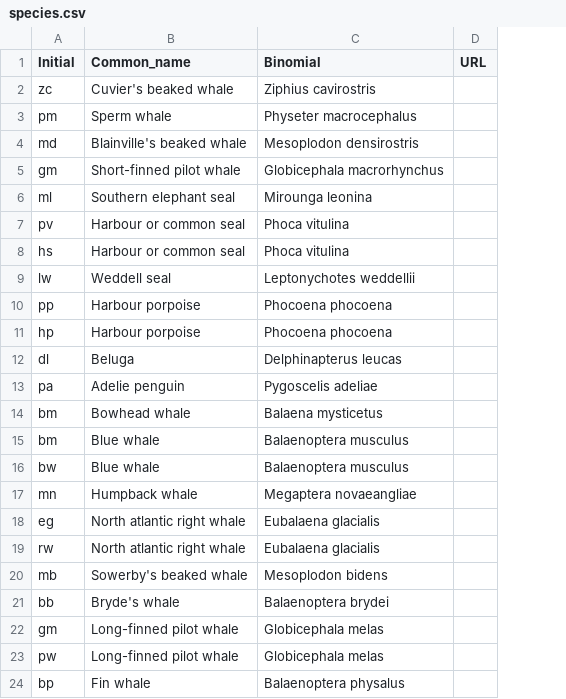
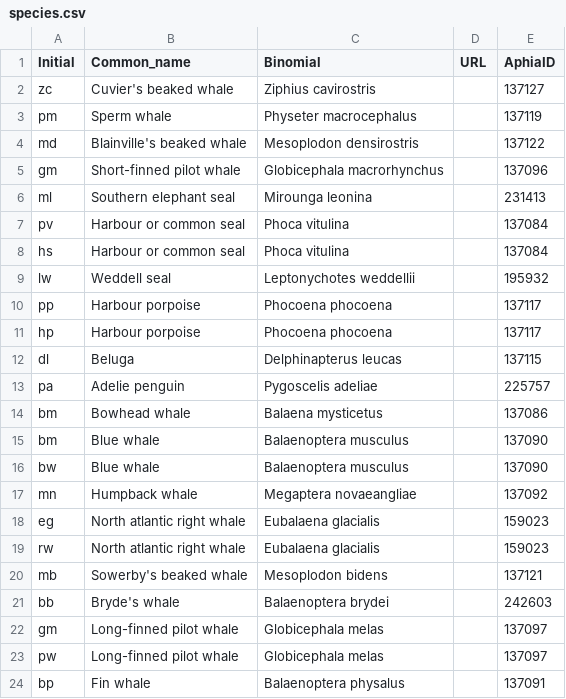
Before and after one commit to stacyderuiter/socal-atn-dac, a CSV file: animaltagtools/matlab/tagiofuns/species.csv, drawn as a sheet; the diff names each change by its address in the sheet, - before the commit and + after, or states it on an @@ line.

```diff
--- a/animaltagtools/matlab/tagiofuns/species.csv
+++ b/animaltagtools/matlab/tagiofuns/species.csv
+column E (AphiaID), rows 2-24: 137127 | 137119 | 137122 | 137096 | 231413 | 137084 | 137084 | 195932 | 137117 | 137117 | 137115 | 225757 | 137086 | 137090 | 137090 | 137092 | 159023 | 159023 | 137121 | 242603 | 137097 | 137097 | 137091
```
Also changed, not shown: 15 other files.
